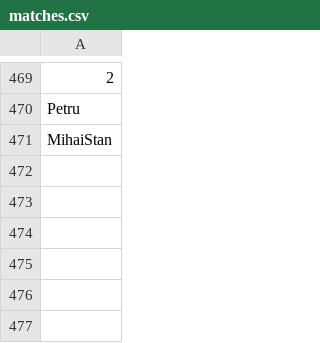
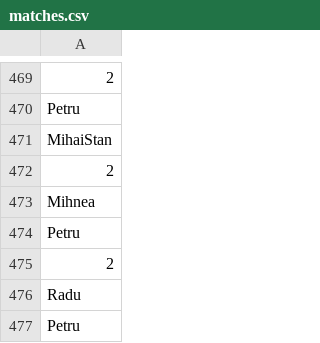
Before and after one commit to AndreicaRadu/Squash, a CSV file: matches.csv, drawn as a sheet; only a part is shown, gaps mark what is left out.

```diff
--- a/matches.csv
+++ b/matches.csv
@@ -471 +471,7 @@ Petru
 MihaiStan
+2
+Mihnea
+Petru
+2
+Radu
+Petru
```
Also changed, not shown: ranking.csv.
